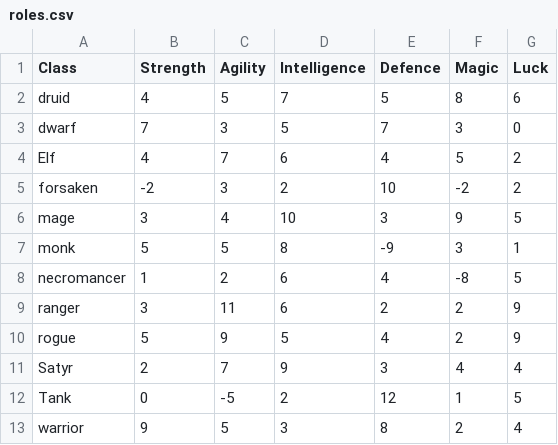
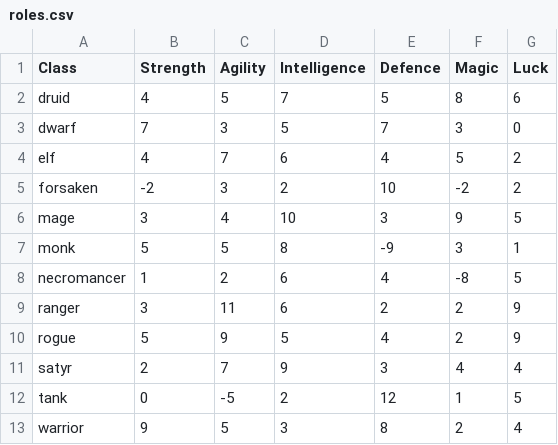
Before and after one commit to sacivashi/PYRPG, a CSV file: data/roles.csv, drawn as a sheet.

```diff
--- a/data/roles.csv
+++ b/data/roles.csv
@@ -3,3 +3,3 @@ druid,4,5,7,5,8,6
 dwarf,7,3,5,7,3,0
-Elf,4,7,6,4,5,2
+elf,4,7,6,4,5,2
 forsaken,-2,3,2,10,-2,2
@@ -10,4 +10,4 @@ ranger,3,11,6,2,2,9
 rogue,5,9,5,4,2,9
-Satyr,2,7,9,3,4,4
-Tank,0,-5,2,12,1,5
+satyr,2,7,9,3,4,4
+tank,0,-5,2,12,1,5
 warrior,9,5,3,8,2,4
```
Also changed, not shown: 19 other files.
